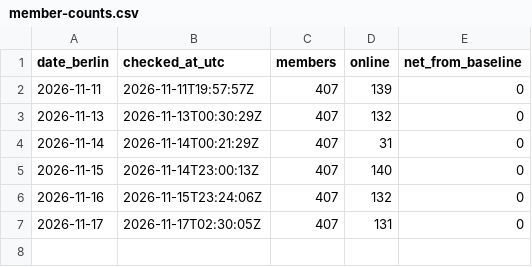
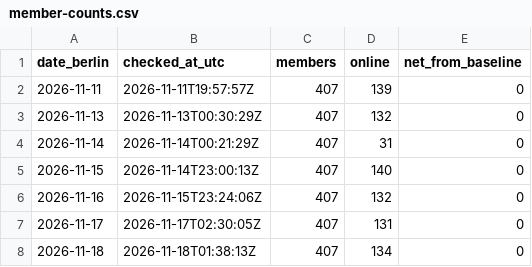
Before and after one commit to joellehrheuer-code/joel271997-community, a CSV file: data/member-counts.csv, drawn as a sheet; the diff names each change by its address in the sheet, - before the commit and + after, or states it on an @@ line.

```diff
--- a/data/member-counts.csv
+++ b/data/member-counts.csv
+row 8: 2026-11-18 | 2026-11-18T01:38:13Z | 407 | 134 | 0
```
